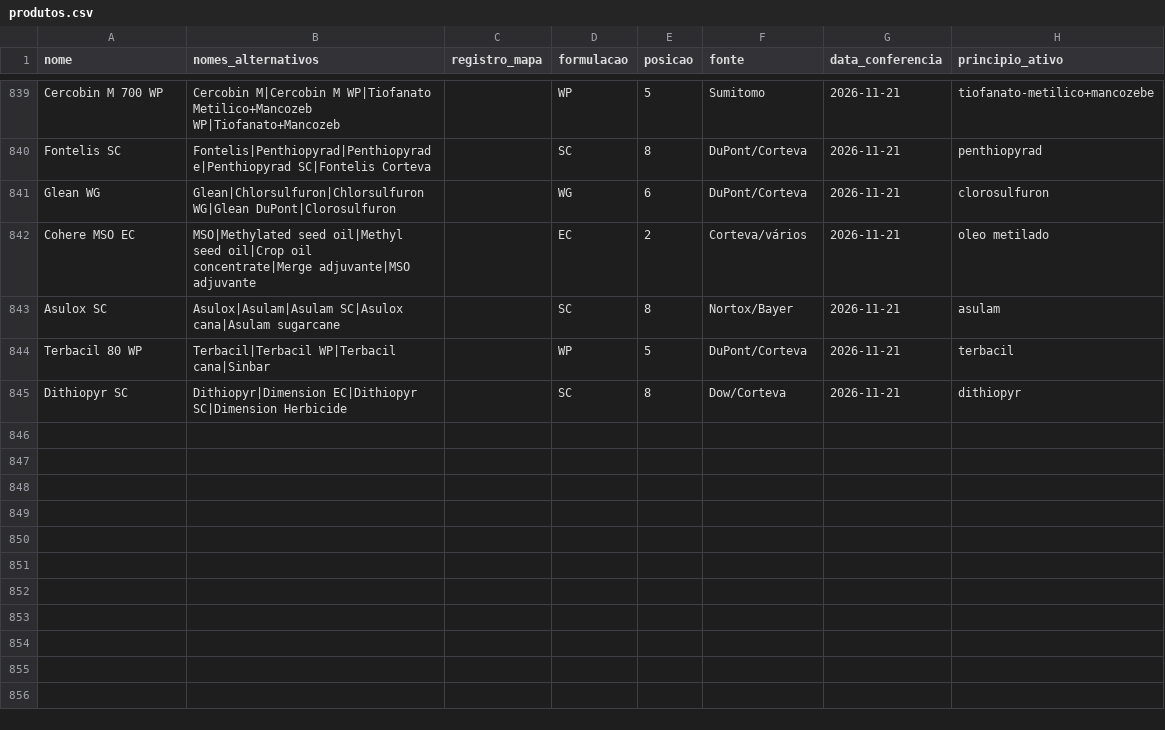
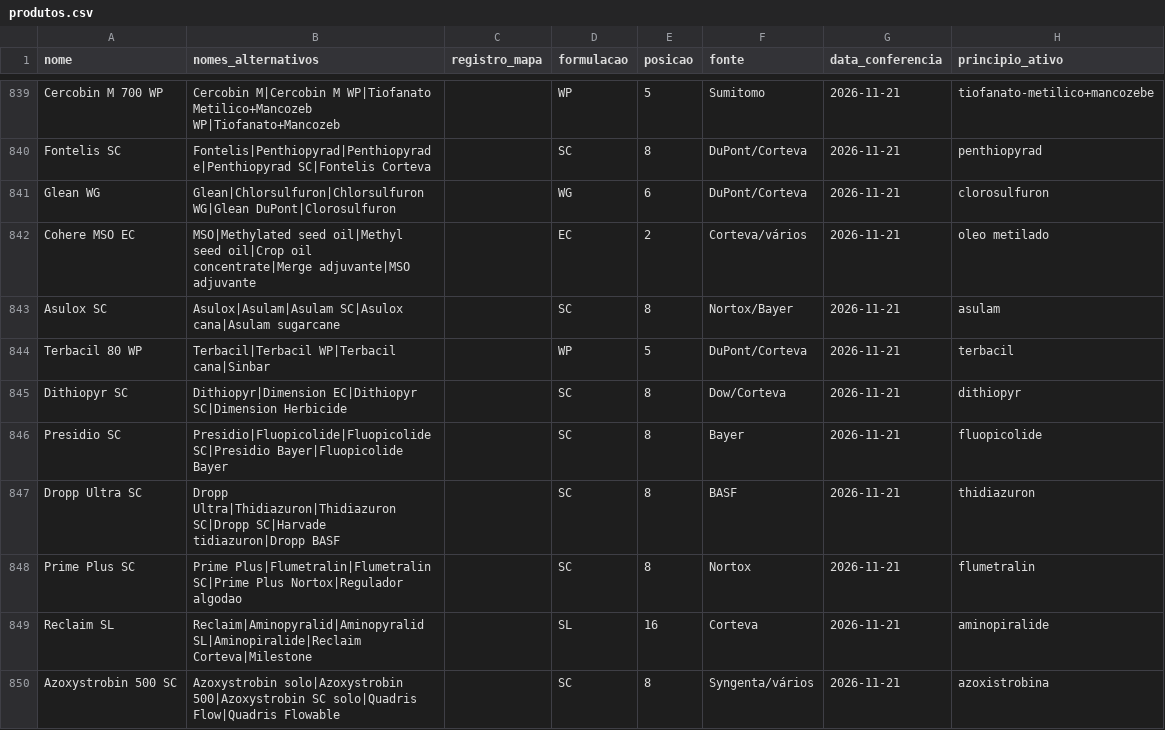
Before and after one commit to eduardopulveragro-bit/MisturaCaldas, a CSV file: data/produtos.csv, drawn as a sheet; only a part is shown, gaps mark what is left out.

```diff
--- a/data/produtos.csv
+++ b/data/produtos.csv
@@ -845 +845,6 @@ Terbacil 80 WP,Terbacil|Terbacil WP|Terbacil cana|Sinbar,,WP,5,DuPont/Corteva,20
 Dithiopyr SC,Dithiopyr|Dimension EC|Dithiopyr SC|Dimension Herbicide,,SC,8,Dow/Corteva,2026-11-21,dithiopyr
+Presidio SC,Presidio|Fluopicolide|Fluopicolide SC|Presidio Bayer|Fluopicolide Bayer,,SC,8,Bayer,2026-11-21,fluopicolide
+Dropp Ultra SC,Dropp Ultra|Thidiazuron|Thidiazuron SC|Dropp SC|Harvade tidiazuron|Dropp BASF,,SC,8,BASF,2026-11-21,thidiazuron
+Prime Plus SC,Prime Plus|Flumetralin|Flumetralin SC|Prime Plus Nortox|Regulador algodao,,SC,8,Nortox,2026-11-21,flumetralin
+Reclaim SL,Reclaim|Aminopyralid|Aminopyralid SL|Aminopiralide|Reclaim Corteva|Milestone,,SL,16,Corteva,2026-11-21,aminopiralide
+Azoxystrobin 500 SC,Azoxystrobin solo|Azoxystrobin 500|Azoxystrobin SC solo|Quadris Flow|Quadris Flowable,,SC,8,Syngenta/vários,2026-11-21,azoxistrobina
```
